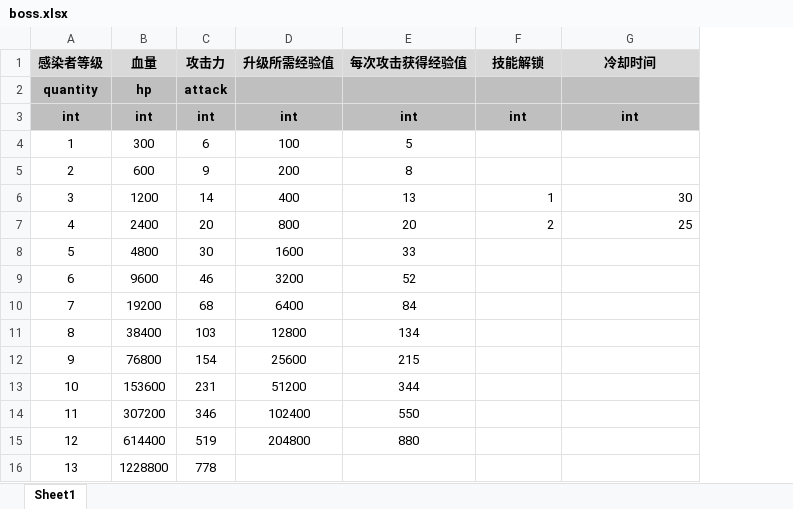
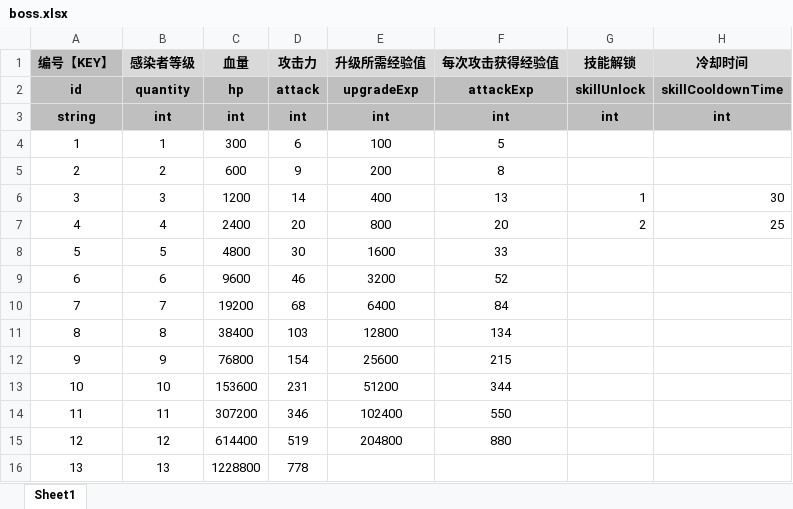
Before and after one commit to UNANSWANG/LieFlat, an Excel workbook: excel/boss.xlsx, sheet Sheet1, drawn as a sheet; values as stored, in another font and other column widths than the file's, no borders; addresses are those after the commit; the diff names each change by its address in the sheet, - before the commit and + after, or states it on an @@ line.

```diff
--- a/excel/boss.xlsx (sheet Sheet1)
+++ b/excel/boss.xlsx (sheet Sheet1)
+column A (编号【KEY】), rows 2-16: id | string | 1 | 2 | 3 | 4 | 5 | 6 | 7 | 8 | 9 | 10 | 11 | 12 | 13
-E2 (升级所需经验值): (empty)
+E2 (升级所需经验值): upgradeExp
-F2 (每次攻击获得经验值): (empty)
+F2 (每次攻击获得经验值): attackExp
-G2 (技能解锁): (empty)
+G2 (技能解锁): skillUnlock
-H2 (冷却时间): (empty)
+H2 (冷却时间): skillCooldownTime
```
Also changed, not shown: formulas that keep their value, 5 other files.
